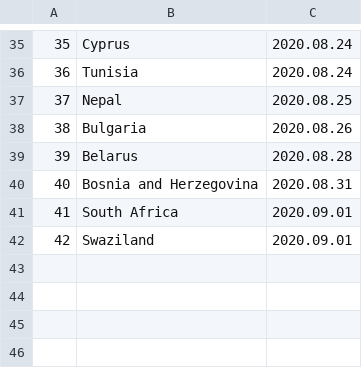
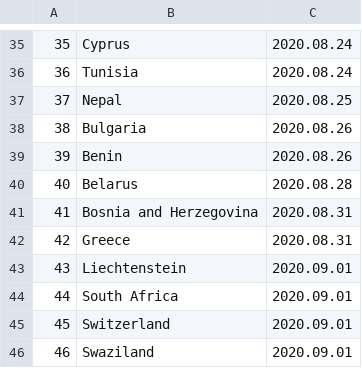
Before and after one commit to linzeyang/nucleic_acid_list, a CSV file: country_list.csv, drawn as a sheet; only a part is shown, gaps mark what is left out; addresses are those after the commit; the diff names each change by its address in the sheet, - before the commit and + after, or states it on an @@ line.

Commit message:
Update csv at 2020-08-18 12:00:13.200632

```diff
--- a/country_list.csv
+++ b/country_list.csv
+row 39: 39 | Benin | 2020.08.26
@@ column A renumbered from row 40 down @@
+row 42: 42 | Greece | 2020.08.31
+row 43: 43 | Liechtenstein | 2020.09.01
+row 45: 45 | Switzerland | 2020.09.01
```
